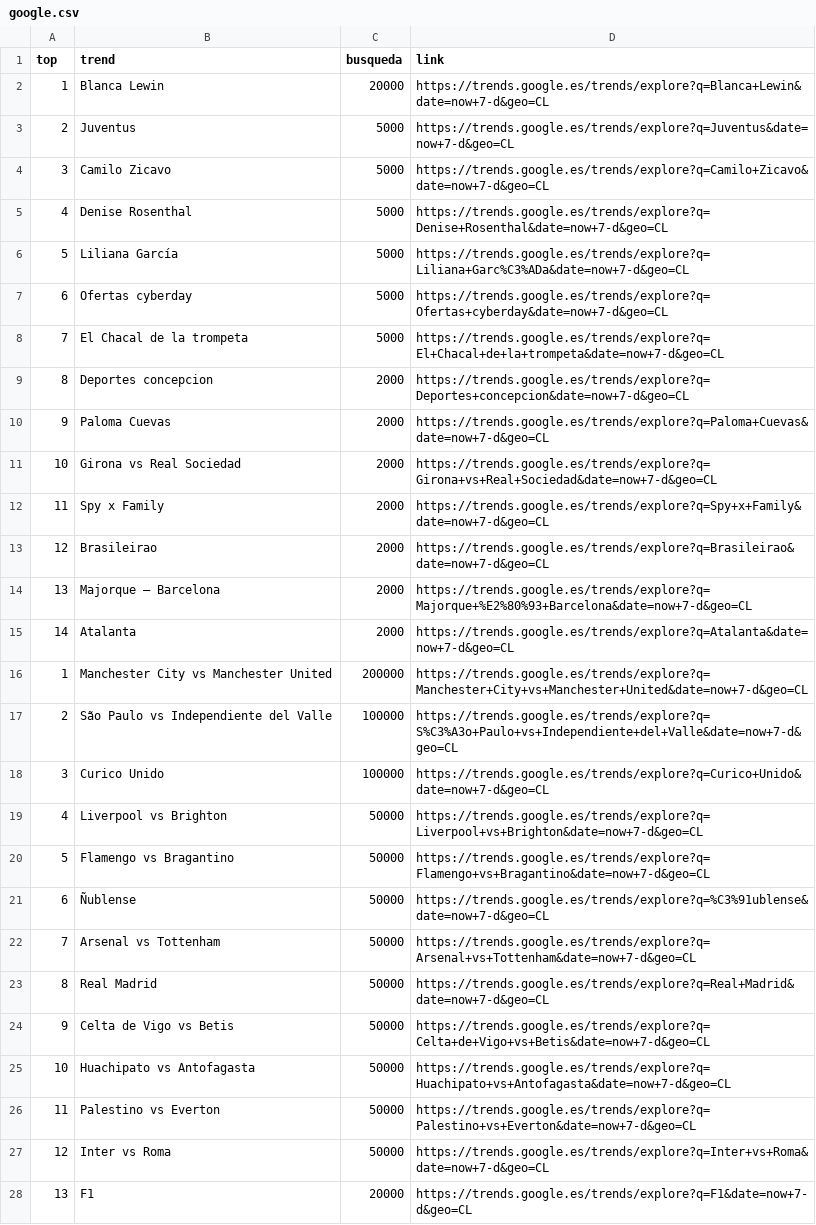
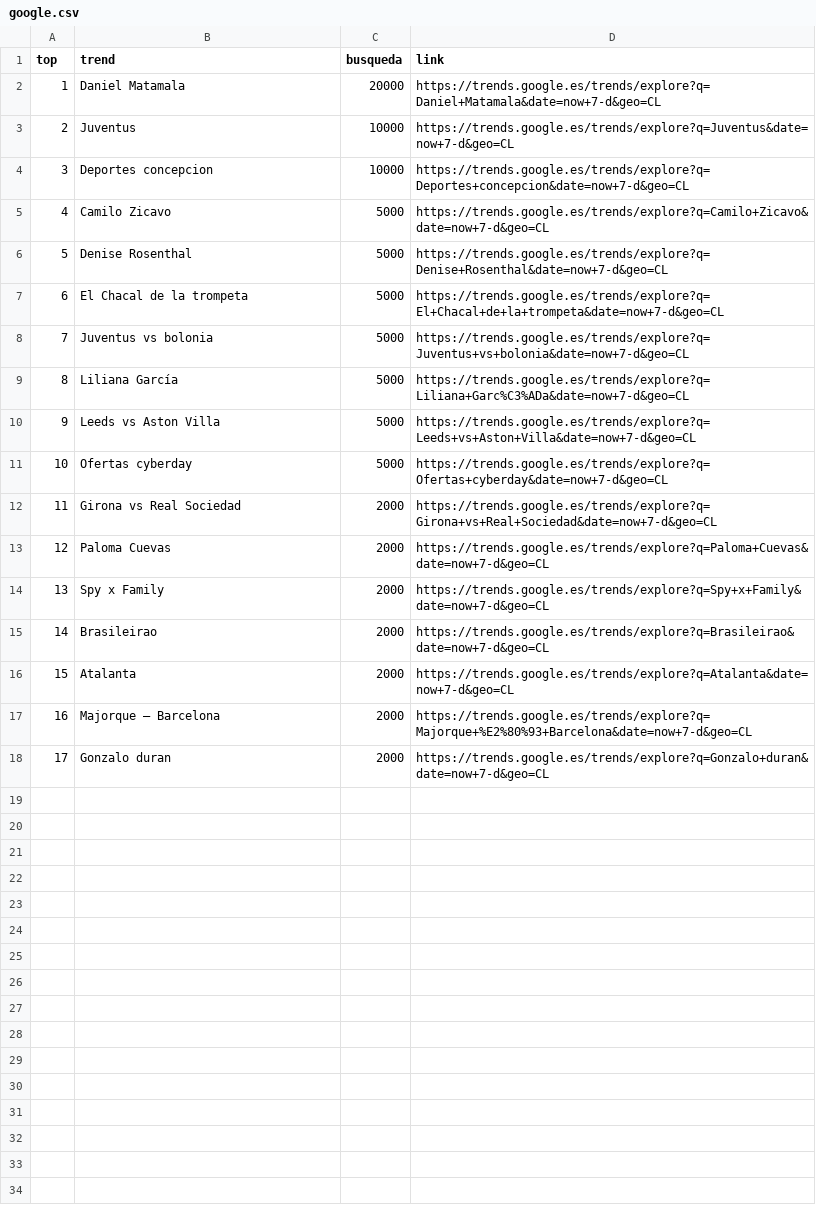
Before and after one commit to cristian-data-science/social_spider_app, a CSV file: resultados/google.csv, drawn as a sheet; only a part is shown; removed rows and columns are numbered as before the commit, all else as after; the diff covers the shown part only; the diff names each change by its address in the sheet, - before the commit and + after, or states it on an @@ line.

Commit message:
results update

```diff
--- a/resultados/google.csv
+++ b/resultados/google.csv
-B2 (trend): Blanca Lewin
+B2 (trend): Daniel Matamala
-D2 (link): https://trends.google.es/trends/explore?q=Blanca+Lewin&date=now+7-d&geo=CL
+D2 (link): https://trends.google.es/trends/explore?q=Daniel+Matamala&date=now+7-d&geo=CL
-C3 (busqueda): 5000
+C3 (busqueda): 10000
+row 4: 3 | Deportes concepcion | 10000 | https://trends.google.es/trends/explore?q=Deportes+concepcion&date=now+7-d&geo=CL
@@ column A (top) renumbered between rows 5 and 18 @@
@@ row 8 moved to row 7: 6 @@
+row 8: 7 | Juventus vs bolonia | 5000 | https://trends.google.es/trends/explore?q=Juventus+vs+bolonia&date=now+7-d&geo=CL
+row 10: 9 | Leeds vs Aston Villa | 5000 | https://trends.google.es/trends/explore?q=Leeds+vs+Aston+Villa&date=now+7-d&geo=CL
-B12 (trend): Deportes concepcion
+B12 (trend): Girona vs Real Sociedad
-D12 (link): https://trends.google.es/trends/explore?q=Deportes+concepcion&date=now+7-d&geo=CL
+D12 (link): https://trends.google.es/trends/explore?q=Girona+vs+Real+Sociedad&date=now+7-d&geo=CL
-row 11: 10 | Girona vs Real Sociedad | 2000 | https://trends.google.es/trends/explore?q=Girona+vs+Real+Sociedad&date=now+7-d&geo=CL
+row 16: 15 | Atalanta | 2000 | https://trends.google.es/trends/explore?q=Atalanta&date=now+7-d&geo=CL
-B18 (trend): Atalanta
+B18 (trend): Gonzalo duran
-D18 (link): https://trends.google.es/trends/explore?q=Atalanta&date=now+7-d&geo=CL
+D18 (link): https://trends.google.es/trends/explore?q=Gonzalo+duran&date=now+7-d&geo=CL
-row 16: 1 | Manchester City vs Manchester United | 200000 | https://trends.google.es/trends/explore?q=Manchester+City+vs+Manchester+United&date=now+7-d&geo=CL
-row 17: 2 | São Paulo vs Independiente del Valle | 100000 | https://trends.google.es/trends/explore?q=S%C3%A3o+Paulo+vs+Independiente+del+Valle&date=now+7-d&geo=CL
-row 18: 3 | Curico Unido | 100000 | https://trends.google.es/trends/explore?q=Curico+Unido&date=now+7-d&geo=CL
-row 19: 4 | Liverpool vs Brighton | 50000 | https://trends.google.es/trends/explore?q=Liverpool+vs+Brighton&date=now+7-d&geo=CL
-row 20: 5 | Flamengo vs Bragantino | 50000 | https://trends.google.es/trends/explore?q=Flamengo+vs+Bragantino&date=now+7-d&geo=CL
-row 21: 6 | Ñublense | 50000 | https://trends.google.es/trends/explore?q=%C3%91ublense&date=now+7-d&geo=CL
-row 22: 7 | Arsenal vs Tottenham | 50000 | https://trends.google.es/trends/explore?q=Arsenal+vs+Tottenham&date=now+7-d&geo=CL
-row 23: 8 | Real Madrid | 50000 | https://trends.google.es/trends/explore?q=Real+Madrid&date=now+7-d&geo=CL
-row 24: 9 | Celta de Vigo vs Betis | 50000 | https://trends.google.es/trends/explore?q=Celta+de+Vigo+vs+Betis&date=now+7-d&geo=CL
-row 25: 10 | Huachipato vs Antofagasta | 50000 | https://trends.google.es/trends/explore?q=Huachipato+vs+Antofagasta&date=now+7-d&geo=CL
-row 26: 11 | Palestino vs Everton | 50000 | https://trends.google.es/trends/explore?q=Palestino+vs+Everton&date=now+7-d&geo=CL
-row 27: 12 | Inter vs Roma | 50000 | https://trends.google.es/trends/explore?q=Inter+vs+Roma&date=now+7-d&geo=CL
-row 28: 13 | F1 | 20000 | https://trends.google.es/trends/explore?q=F1&date=now+7-d&geo=CL
```
Also changed, not shown: 7 removed rows elsewhere in this file, resultados/twitter.csv, resultados/youtube.csv.
